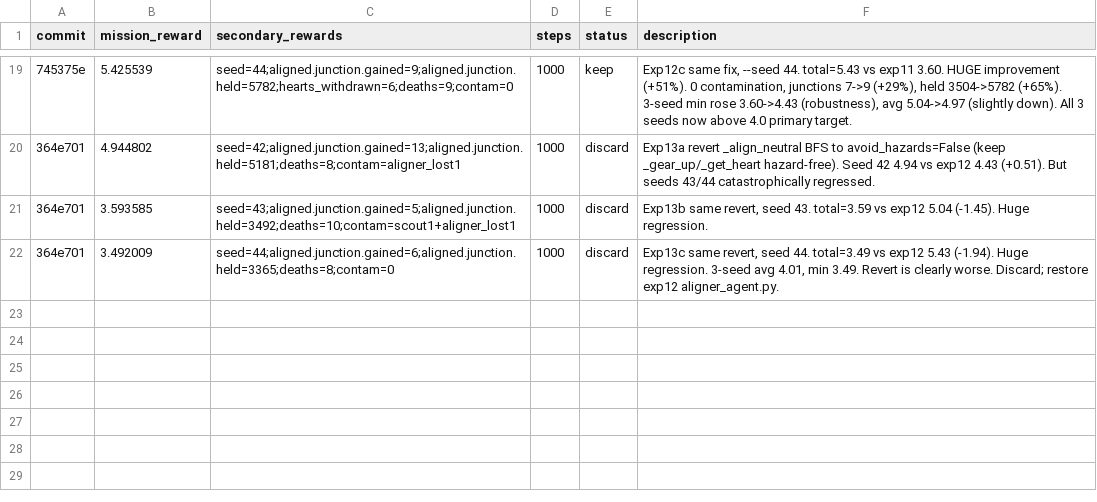
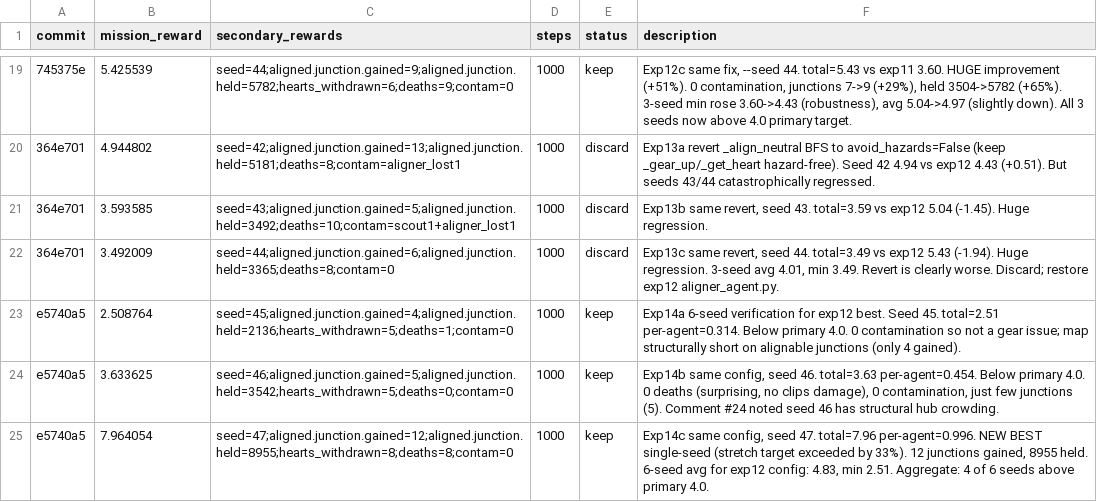
Before and after one commit to SolbiatiAlessandro/cogames, a TSV file: docs/results_claude-autoresearch-priority-issue-dAc9K.tsv, drawn as a sheet; only a part is shown, gaps mark what is left out; the diff names each change by its address in the sheet, - before the commit and + after, or states it on an @@ line.

```diff
--- a/docs/results_claude-autoresearch-priority-issue-dAc9K.tsv
+++ b/docs/results_claude-autoresearch-priority-issue-dAc9K.tsv
+row 23: e5740a5 | 2.508764 | seed=45;aligned.junction.gained=4;aligned.junction.held=2136;hearts_withdrawn=5;deaths=1;contam=0 | 1000 | keep | Exp14a 6-seed verification for exp12 best. Seed 45. total=2.51 per-agent=0.314. Below primary 4.0. 0 contamination so not a gear issue; map structurally short on alignable junctions (only 4 gained).
+row 24: e5740a5 | 3.633625 | seed=46;aligned.junction.gained=5;aligned.junction.held=3542;hearts_withdrawn=5;deaths=0;contam=0 | 1000 | keep | Exp14b same config, seed 46. total=3.63 per-agent=0.454. Below primary 4.0. 0 deaths (surprising, no clips damage), 0 contamination, just few junctions (5). Comment #24 noted seed 46 has structural hub crowding.
+row 25: e5740a5 | 7.964054 | seed=47;aligned.junction.gained=12;aligned.junction.held=8955;hearts_withdrawn=8;deaths=8;contam=0 | 1000 | keep | Exp14c same config, seed 47. total=7.96 per-agent=0.996. NEW BEST single-seed (stretch target exceeded by 33%). 12 junctions gained, 8955 held. 6-seed avg for exp12 config: 4.83, min 2.51. Aggregate: 4 of 6 seeds above primary 4.0.
```
Also changed, not shown: 1 other file.
